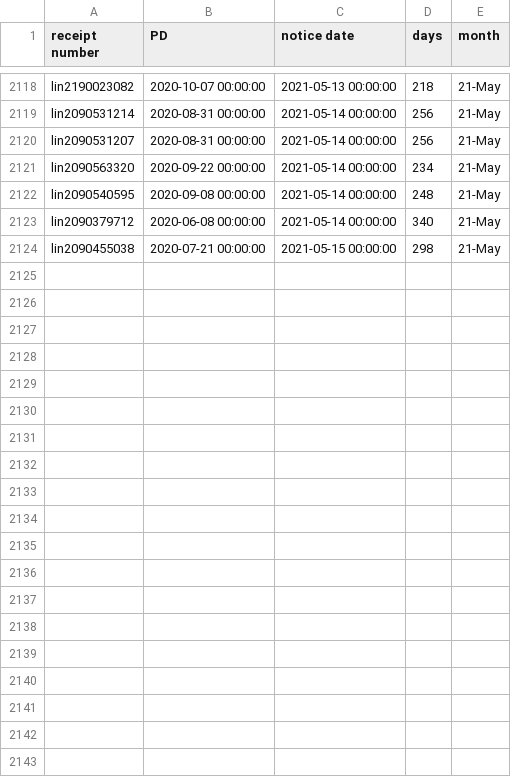
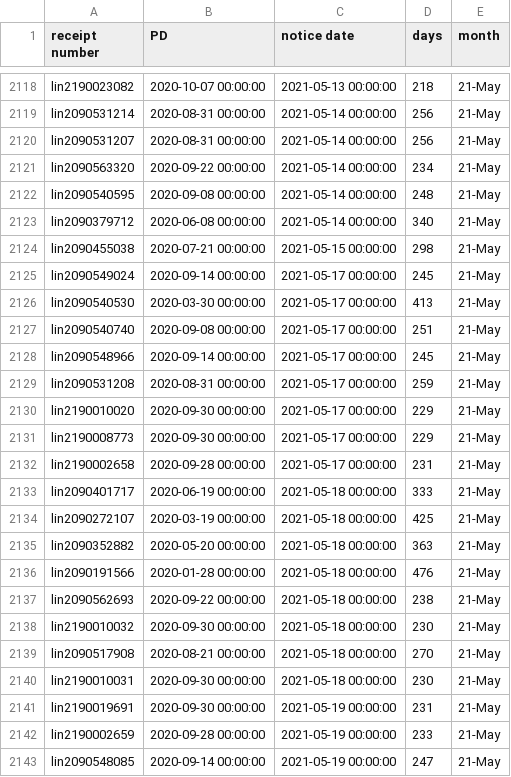
Before and after one commit to happy-fish-01/National_interest_waiver_waittime, a CSV file: raw_data_NSC.csv, drawn as a sheet; only a part is shown, gaps mark what is left out; the diff covers the shown part only; the diff names each change by its address in the sheet, - before the commit and + after, or states it on an @@ line.

```diff
--- a/raw_data_NSC.csv
+++ b/raw_data_NSC.csv
+row 2125: lin2090549024 | 2020-09-14 00:00:00 | 2021-05-17 00:00:00 | 245 | 21-May
+row 2126: lin2090540530 | 2020-03-30 00:00:00 | 2021-05-17 00:00:00 | 413 | 21-May
+row 2127: lin2090540740 | 2020-09-08 00:00:00 | 2021-05-17 00:00:00 | 251 | 21-May
+row 2128: lin2090548966 | 2020-09-14 00:00:00 | 2021-05-17 00:00:00 | 245 | 21-May
+row 2129: lin2090531208 | 2020-08-31 00:00:00 | 2021-05-17 00:00:00 | 259 | 21-May
+row 2130: lin2190010020 | 2020-09-30 00:00:00 | 2021-05-17 00:00:00 | 229 | 21-May
+row 2131: lin2190008773 | 2020-09-30 00:00:00 | 2021-05-17 00:00:00 | 229 | 21-May
+row 2132: lin2190002658 | 2020-09-28 00:00:00 | 2021-05-17 00:00:00 | 231 | 21-May
+row 2133: lin2090401717 | 2020-06-19 00:00:00 | 2021-05-18 00:00:00 | 333 | 21-May
+row 2134: lin2090272107 | 2020-03-19 00:00:00 | 2021-05-18 00:00:00 | 425 | 21-May
+row 2135: lin2090352882 | 2020-05-20 00:00:00 | 2021-05-18 00:00:00 | 363 | 21-May
+row 2136: lin2090191566 | 2020-01-28 00:00:00 | 2021-05-18 00:00:00 | 476 | 21-May
+row 2137: lin2090562693 | 2020-09-22 00:00:00 | 2021-05-18 00:00:00 | 238 | 21-May
+row 2138: lin2190010032 | 2020-09-30 00:00:00 | 2021-05-18 00:00:00 | 230 | 21-May
+row 2139: lin2090517908 | 2020-08-21 00:00:00 | 2021-05-18 00:00:00 | 270 | 21-May
+row 2140: lin2190010031 | 2020-09-30 00:00:00 | 2021-05-18 00:00:00 | 230 | 21-May
+row 2141: lin2190019691 | 2020-09-30 00:00:00 | 2021-05-19 00:00:00 | 231 | 21-May
+row 2142: lin2190002659 | 2020-09-28 00:00:00 | 2021-05-19 00:00:00 | 233 | 21-May
+row 2143: lin2090548085 | 2020-09-14 00:00:00 | 2021-05-19 00:00:00 | 247 | 21-May
```
Also changed, not shown: 20 added rows elsewhere in this file, raw_data_TSC.csv, 3 other files.
